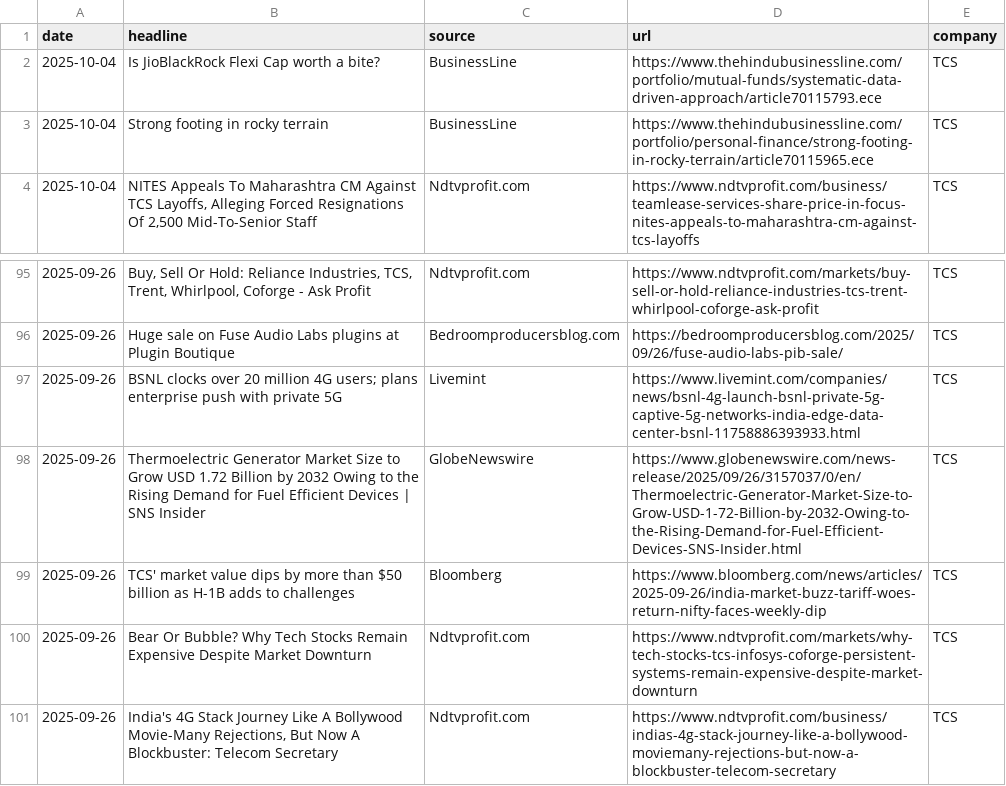
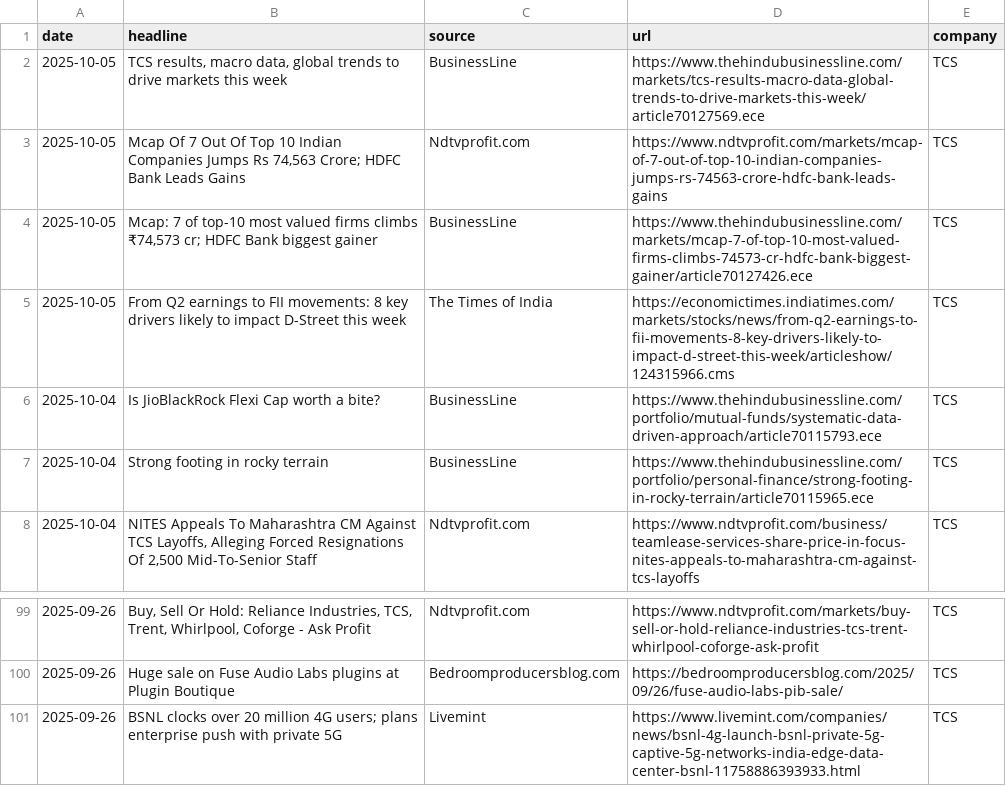
Before and after one commit to Rishikanomula/Company-Specific-Stock-Prediction-with-sentiment-analysis, a CSV file: data/tcs_live_news.csv, drawn as a sheet; only a part is shown, gaps mark what is left out; removed rows and columns are numbered as before the commit, all else as after; the diff names each change by its address in the sheet, - before the commit and + after, or states it on an @@ line.

Commit message:
Updated Dataset(07-10-2025)

```diff
--- a/data/tcs_live_news.csv
+++ b/data/tcs_live_news.csv
+row 2: 2025-10-05 | TCS results, macro data, global trends to drive markets this week | BusinessLine | https://www.thehindubusinessline.com/markets/tcs-results-macro-data-global-trends-to-drive-markets-this-week/article70127569.ece | TCS
+row 3: 2025-10-05 | Mcap Of 7 Out Of Top 10 Indian Companies Jumps Rs 74,563 Crore; HDFC Bank Leads Gains | Ndtvprofit.com | https://www.ndtvprofit.com/markets/mcap-of-7-out-of-top-10-indian-companies-jumps-rs-74563-crore-hdfc-bank-leads-gains | TCS
+row 4: 2025-10-05 | Mcap: 7 of top-10 most valued firms climbs ₹74,573 cr; HDFC Bank biggest gainer | BusinessLine | https://www.thehindubusinessline.com/markets/mcap-7-of-top-10-most-valued-firms-climbs-74573-cr-hdfc-bank-biggest-gainer/article70127426.ece | TCS
+row 5: 2025-10-05 | From Q2 earnings to FII movements: 8 key drivers likely to impact D-Street this week | The Times of India | https://economictimes.indiatimes.com/markets/stocks/news/from-q2-earnings-to-fii-movements-8-key-drivers-likely-to-impact-d-street-this-week/articleshow/124315966.cms | TCS
-row 98: 2025-09-26 | Thermoelectric Generator Market Size to Grow USD 1.72 Billion by 2032 Owing to the Rising Demand for Fuel Efficient Devices | SNS Insider | GlobeNewswire | https://www.globenewswire.com/news-release/2025/09/26/3157037/0/en/Thermoelectric-Generator-Market-Size-to-Grow-USD-1-72-Billion-by-2032-Owing-to-the-Rising-Demand-for-Fuel-Efficient-Devices-SNS-Insider.html | TCS
-row 99: 2025-09-26 | TCS' market value dips by more than $50 billion as H-1B adds to challenges | Bloomberg | https://www.bloomberg.com/news/articles/2025-09-26/india-market-buzz-tariff-woes-return-nifty-faces-weekly-dip | TCS
-row 100: 2025-09-26 | Bear Or Bubble? Why Tech Stocks Remain Expensive Despite Market Downturn | Ndtvprofit.com | https://www.ndtvprofit.com/markets/why-tech-stocks-tcs-infosys-coforge-persistent-systems-remain-expensive-despite-market-downturn | TCS
-row 101: 2025-09-26 | India's 4G Stack Journey Like A Bollywood Movie-Many Rejections, But Now A Blockbuster: Telecom Secretary | Ndtvprofit.com | https://www.ndtvprofit.com/business/indias-4g-stack-journey-like-a-bollywood-moviemany-rejections-but-now-a-blockbuster-telecom-secretary | TCS
```
Also changed, not shown: 3 other files.
